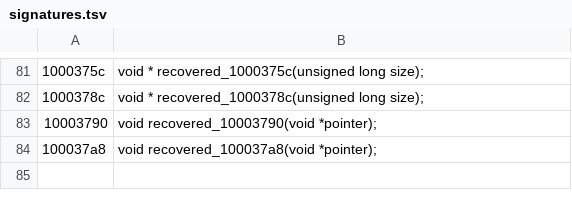
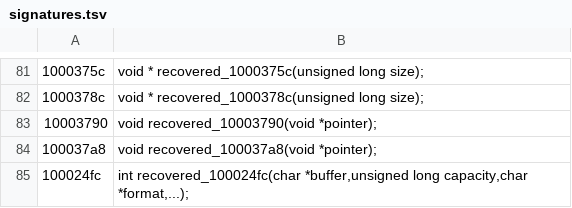
Before and after one commit to PhantomNiko/Permafrost, a TSV file: recovery/in-progress/libraries/audio/arm64/signatures.tsv, drawn as a sheet; only a part is shown, gaps mark what is left out; the diff names each change by its address in the sheet, - before the commit and + after, or states it on an @@ line.

```diff
--- a/recovery/in-progress/libraries/audio/arm64/signatures.tsv
+++ b/recovery/in-progress/libraries/audio/arm64/signatures.tsv
+row 85: 100024fc | int recovered_100024fc(char *buffer,unsigned long capacity,char *format,...);
```
Also changed, not shown: recovery/in-progress/libraries/audio/armv7/signatures.tsv, recovery/in-progress/libraries/audio/i386/signatures.tsv, 19 other files.
